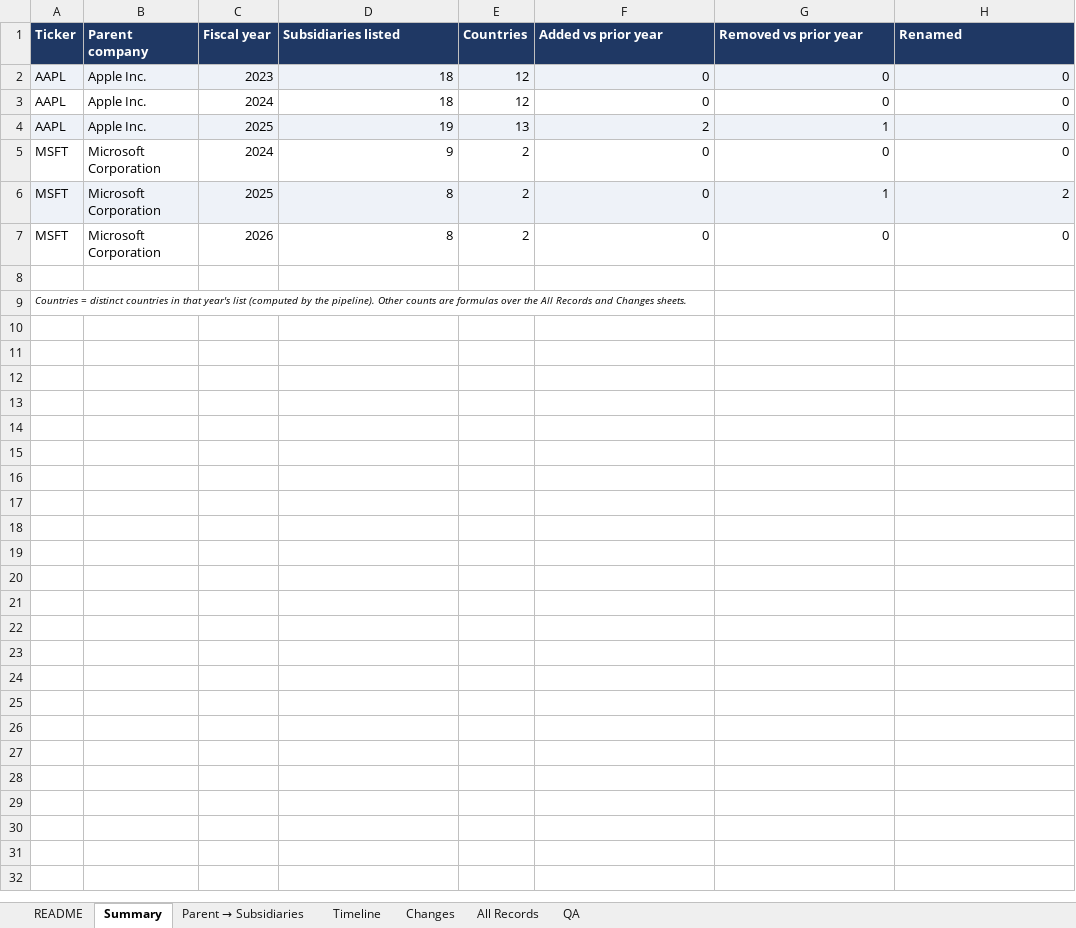
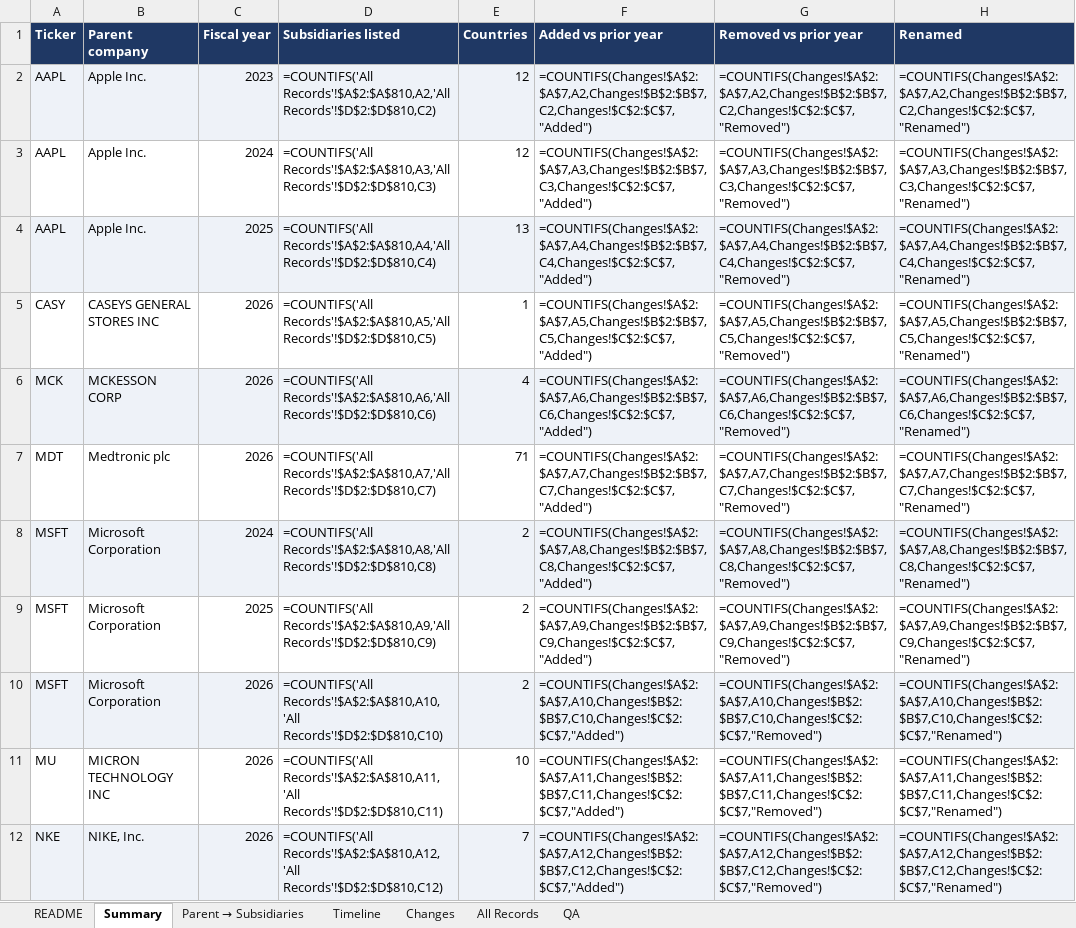
Before and after one commit to ZiyiClaudiaWang/KPMG-GraphRAG, an Excel workbook: ex21_pipeline/output/parent_subsidiary_report.xlsx, sheet Summary, drawn as a sheet; only a part is shown; the shorter side is filled out with more unchanged rows; values as stored, in another font and other column widths than the file's, no borders; formulas without a stored value are shown as written; addresses are those after the commit; the diff covers the shown part only; the diff names each change by its address in the sheet, - before the commit and + after, or states it on an @@ line.

```diff
--- a/ex21_pipeline/output/parent_subsidiary_report.xlsx (sheet Summary)
+++ b/ex21_pipeline/output/parent_subsidiary_report.xlsx (sheet Summary)
-D2 (Subsidiaries listed): 18
+D2 (Subsidiaries listed): =COUNTIFS('All Records'!$A$2:$A$810,A2,'All Records'!$D$2:$D$810,C2)
-F2 (Added vs prior year): 0
+F2 (Added vs prior year): =COUNTIFS(Changes!$A$2:$A$7,A2,Changes!$B$2:$B$7,C2,Changes!$C$2:$C$7,"Added")
-G2 (Removed vs prior year): 0
+G2 (Removed vs prior year): =COUNTIFS(Changes!$A$2:$A$7,A2,Changes!$B$2:$B$7,C2,Changes!$C$2:$C$7,"Removed")
-H2 (Renamed): 0
+H2 (Renamed): =COUNTIFS(Changes!$A$2:$A$7,A2,Changes!$B$2:$B$7,C2,Changes!$C$2:$C$7,"Renamed")
-D3 (Subsidiaries listed): 18
+D3 (Subsidiaries listed): =COUNTIFS('All Records'!$A$2:$A$810,A3,'All Records'!$D$2:$D$810,C3)
-F3 (Added vs prior year): 0
+F3 (Added vs prior year): =COUNTIFS(Changes!$A$2:$A$7,A3,Changes!$B$2:$B$7,C3,Changes!$C$2:$C$7,"Added")
-G3 (Removed vs prior year): 0
+G3 (Removed vs prior year): =COUNTIFS(Changes!$A$2:$A$7,A3,Changes!$B$2:$B$7,C3,Changes!$C$2:$C$7,"Removed")
-H3 (Renamed): 0
+H3 (Renamed): =COUNTIFS(Changes!$A$2:$A$7,A3,Changes!$B$2:$B$7,C3,Changes!$C$2:$C$7,"Renamed")
-D4 (Subsidiaries listed): 19
+D4 (Subsidiaries listed): =COUNTIFS('All Records'!$A$2:$A$810,A4,'All Records'!$D$2:$D$810,C4)
-F4 (Added vs prior year): 2
+F4 (Added vs prior year): =COUNTIFS(Changes!$A$2:$A$7,A4,Changes!$B$2:$B$7,C4,Changes!$C$2:$C$7,"Added")
-G4 (Removed vs prior year): 1
+G4 (Removed vs prior year): =COUNTIFS(Changes!$A$2:$A$7,A4,Changes!$B$2:$B$7,C4,Changes!$C$2:$C$7,"Removed")
-H4 (Renamed): 0
+H4 (Renamed): =COUNTIFS(Changes!$A$2:$A$7,A4,Changes!$B$2:$B$7,C4,Changes!$C$2:$C$7,"Renamed")
+row 5: CASY | CASEYS GENERAL STORES INC | 2026 | =COUNTIFS('All Records'!$A$2:$A$810,A5,'All Records'!$D$2:$D$810,C5) | 1 | =COUNTIFS(Changes!$A$2:$A$7,A5,Changes!$B$2:$B$7,C5,Changes!$C$2:$C$7,"Added") | =COUNTIFS(Changes!$A$2:$A$7,A5,Changes!$B$2:$B$7,C5,Changes!$C$2:$C$7,"Removed") | =COUNTIFS(Changes!$A$2:$A$7,A5,Changes!$B$2:$B$7,C5,Changes!$C$2:$C$7,"Renamed")
+row 6: MCK | MCKESSON CORP | 2026 | =COUNTIFS('All Records'!$A$2:$A$810,A6,'All Records'!$D$2:$D$810,C6) | 4 | =COUNTIFS(Changes!$A$2:$A$7,A6,Changes!$B$2:$B$7,C6,Changes!$C$2:$C$7,"Added") | =COUNTIFS(Changes!$A$2:$A$7,A6,Changes!$B$2:$B$7,C6,Changes!$C$2:$C$7,"Removed") | =COUNTIFS(Changes!$A$2:$A$7,A6,Changes!$B$2:$B$7,C6,Changes!$C$2:$C$7,"Renamed")
+row 7: MDT | Medtronic plc | 2026 | =COUNTIFS('All Records'!$A$2:$A$810,A7,'All Records'!$D$2:$D$810,C7) | 71 | =COUNTIFS(Changes!$A$2:$A$7,A7,Changes!$B$2:$B$7,C7,Changes!$C$2:$C$7,"Added") | =COUNTIFS(Changes!$A$2:$A$7,A7,Changes!$B$2:$B$7,C7,Changes!$C$2:$C$7,"Removed") | =COUNTIFS(Changes!$A$2:$A$7,A7,Changes!$B$2:$B$7,C7,Changes!$C$2:$C$7,"Renamed")
-A8:H8 fill: none
+A8:H8 fill: #EEF2F8
-D8 (Subsidiaries listed): 9
+D8 (Subsidiaries listed): =COUNTIFS('All Records'!$A$2:$A$810,A8,'All Records'!$D$2:$D$810,C8)
-F8 (Added vs prior year): 0
+F8 (Added vs prior year): =COUNTIFS(Changes!$A$2:$A$7,A8,Changes!$B$2:$B$7,C8,Changes!$C$2:$C$7,"Added")
-G8 (Removed vs prior year): 0
+G8 (Removed vs prior year): =COUNTIFS(Changes!$A$2:$A$7,A8,Changes!$B$2:$B$7,C8,Changes!$C$2:$C$7,"Removed")
-H8 (Renamed): 0
+H8 (Renamed): =COUNTIFS(Changes!$A$2:$A$7,A8,Changes!$B$2:$B$7,C8,Changes!$C$2:$C$7,"Renamed")
-A9:H9 fill: #EEF2F8
+A9:H9 fill: none
-D9 (Subsidiaries listed): 8
+D9 (Subsidiaries listed): =COUNTIFS('All Records'!$A$2:$A$810,A9,'All Records'!$D$2:$D$810,C9)
-F9 (Added vs prior year): 0
+F9 (Added vs prior year): =COUNTIFS(Changes!$A$2:$A$7,A9,Changes!$B$2:$B$7,C9,Changes!$C$2:$C$7,"Added")
-G9 (Removed vs prior year): 1
+G9 (Removed vs prior year): =COUNTIFS(Changes!$A$2:$A$7,A9,Changes!$B$2:$B$7,C9,Changes!$C$2:$C$7,"Removed")
-H9 (Renamed): 2
+H9 (Renamed): =COUNTIFS(Changes!$A$2:$A$7,A9,Changes!$B$2:$B$7,C9,Changes!$C$2:$C$7,"Renamed")
-A10:H10 fill: none
+A10:H10 fill: #EEF2F8
-D10 (Subsidiaries listed): 8
+D10 (Subsidiaries listed): =COUNTIFS('All Records'!$A$2:$A$810,A10,'All Records'!$D$2:$D$810,C10)
-F10 (Added vs prior year): 0
+F10 (Added vs prior year): =COUNTIFS(Changes!$A$2:$A$7,A10,Changes!$B$2:$B$7,C10,Changes!$C$2:$C$7,"Added")
-G10 (Removed vs prior year): 0
+G10 (Removed vs prior year): =COUNTIFS(Changes!$A$2:$A$7,A10,Changes!$B$2:$B$7,C10,Changes!$C$2:$C$7,"Removed")
-H10 (Renamed): 0
+H10 (Renamed): =COUNTIFS(Changes!$A$2:$A$7,A10,Changes!$B$2:$B$7,C10,Changes!$C$2:$C$7,"Renamed")
+row 11: MU | MICRON TECHNOLOGY INC | 2026 | =COUNTIFS('All Records'!$A$2:$A$810,A11,'All Records'!$D$2:$D$810,C11) | 10 | =COUNTIFS(Changes!$A$2:$A$7,A11,Changes!$B$2:$B$7,C11,Changes!$C$2:$C$7,"Added") | =COUNTIFS(Changes!$A$2:$A$7,A11,Changes!$B$2:$B$7,C11,Changes!$C$2:$C$7,"Removed") | =COUNTIFS(Changes!$A$2:$A$7,A11,Changes!$B$2:$B$7,C11,Changes!$C$2:$C$7,"Renamed")
+row 12: NKE | NIKE, Inc. | 2026 | =COUNTIFS('All Records'!$A$2:$A$810,A12,'All Records'!$D$2:$D$810,C12) | 7 | =COUNTIFS(Changes!$A$2:$A$7,A12,Changes!$B$2:$B$7,C12,Changes!$C$2:$C$7,"Added") | =COUNTIFS(Changes!$A$2:$A$7,A12,Changes!$B$2:$B$7,C12,Changes!$C$2:$C$7,"Removed") | =COUNTIFS(Changes!$A$2:$A$7,A12,Changes!$B$2:$B$7,C12,Changes!$C$2:$C$7,"Renamed")
```
Also changed, not shown: 3 added rows elsewhere in this sheet, sheet All Records, sheet Parent → Subsidiaries, sheet Timeline, sheet QA, sheet README, charts or pictures, 10 other files.
